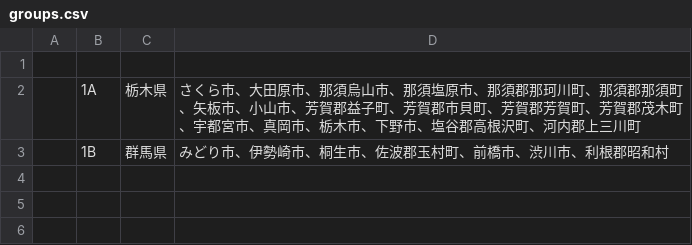
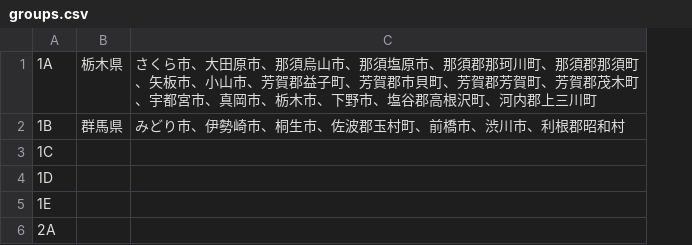
Before and after one commit to siuying/blackout-reminder, a CSV file: web/config/groups.csv, drawn as a sheet; removed rows and columns are numbered as before the commit, all else as after; the diff names each change by its address in the sheet, - before the commit and + after, or states it on an @@ line.

Commit message:
update config

```diff
--- a/web/config/groups.csv
+++ b/web/config/groups.csv
-column A, empty
-row 1: (empty)
+row 3: 1C
+row 4: 1D
+row 5: 1E
+row 6: 2A
```
Also changed, not shown: 1 other file.
